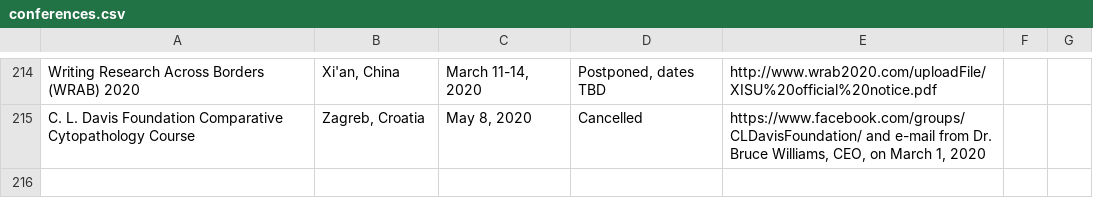
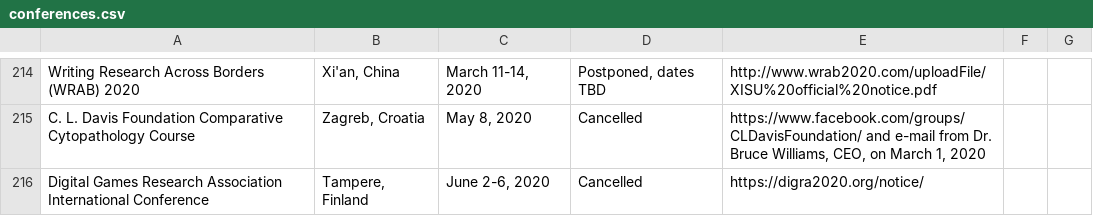
Before and after one commit to WeileiZeng/Cancelled-Academic-Conferences, a CSV file: conferences.csv, drawn as a sheet; only a part is shown, gaps mark what is left out; the diff names each change by its address in the sheet, - before the commit and + after, or states it on an @@ line.

```diff
--- a/conferences.csv
+++ b/conferences.csv
+row 216: Digital Games Research Association International Conference | Tampere, Finland | June 2-6, 2020 | Cancelled | https://digra2020.org/notice/
```
Also changed, not shown: 2 other files.
